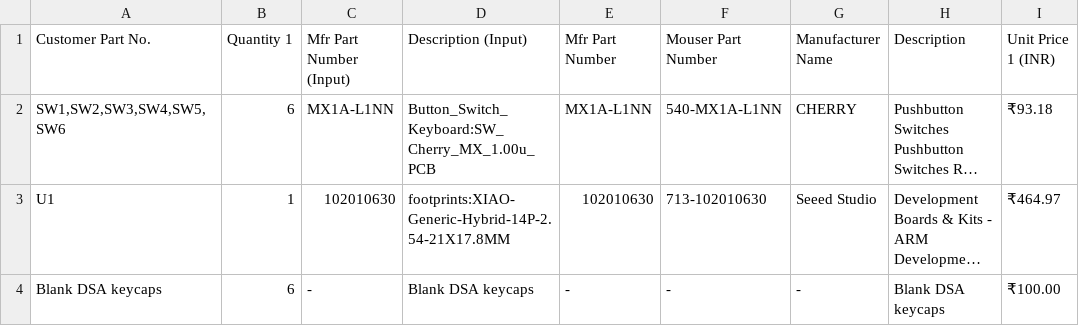
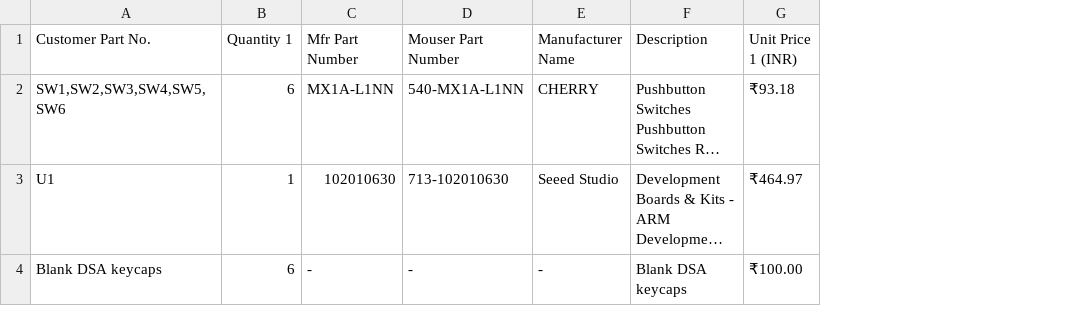
Before and after one commit to SabhyaAggarwal/SabhyaPad, a CSV file: PRODUCTION/SabhyaPad-BOM.csv, drawn as a sheet; only a part is shown; long unchanged cells end in …; the diff names each change by its address in the sheet, - before the commit and + after, or states it on an @@ line.

```diff
--- a/PRODUCTION/SabhyaPad-BOM.csv
+++ b/PRODUCTION/SabhyaPad-BOM.csv
-column C (Mfr Part Number (Input)), rows 2-4: MX1A-L1NN | 102010630 | -
-column D (Description (Input)), rows 2-4: Button_Switch_Keyboard:SW_Cherry_MX_1.00u_PCB | footprints:XIAO-Generic-Hybrid-14P-2.54-21X17.8MM | Blank DSA keycaps
```
Also changed, not shown: 3 other files.
